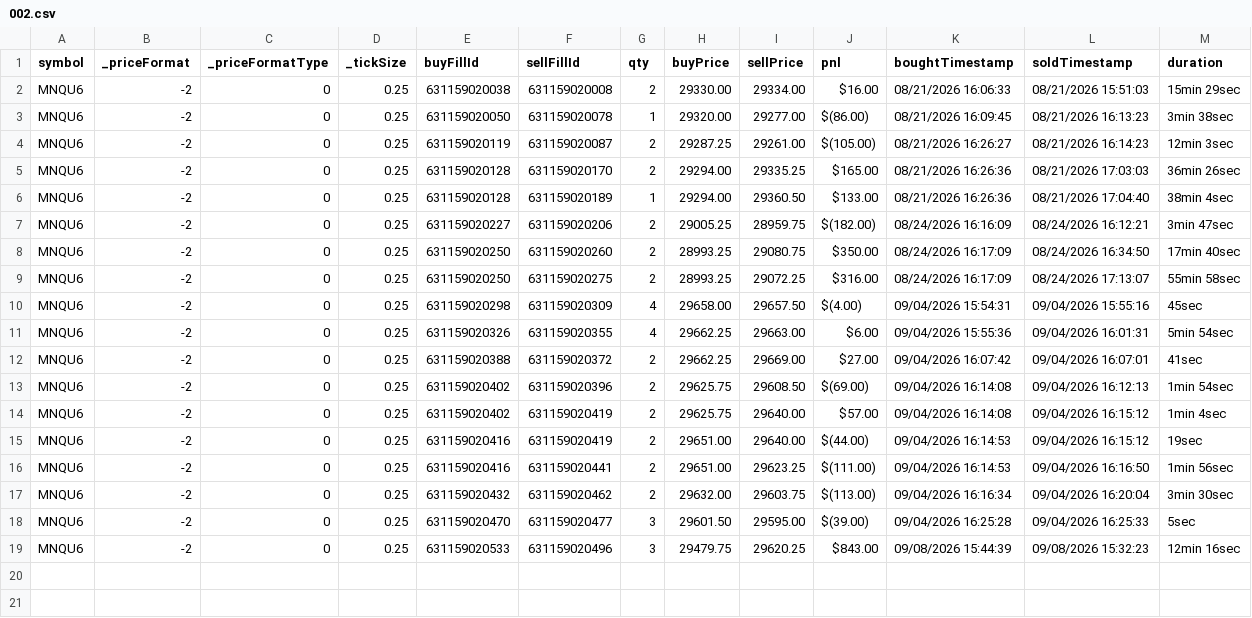
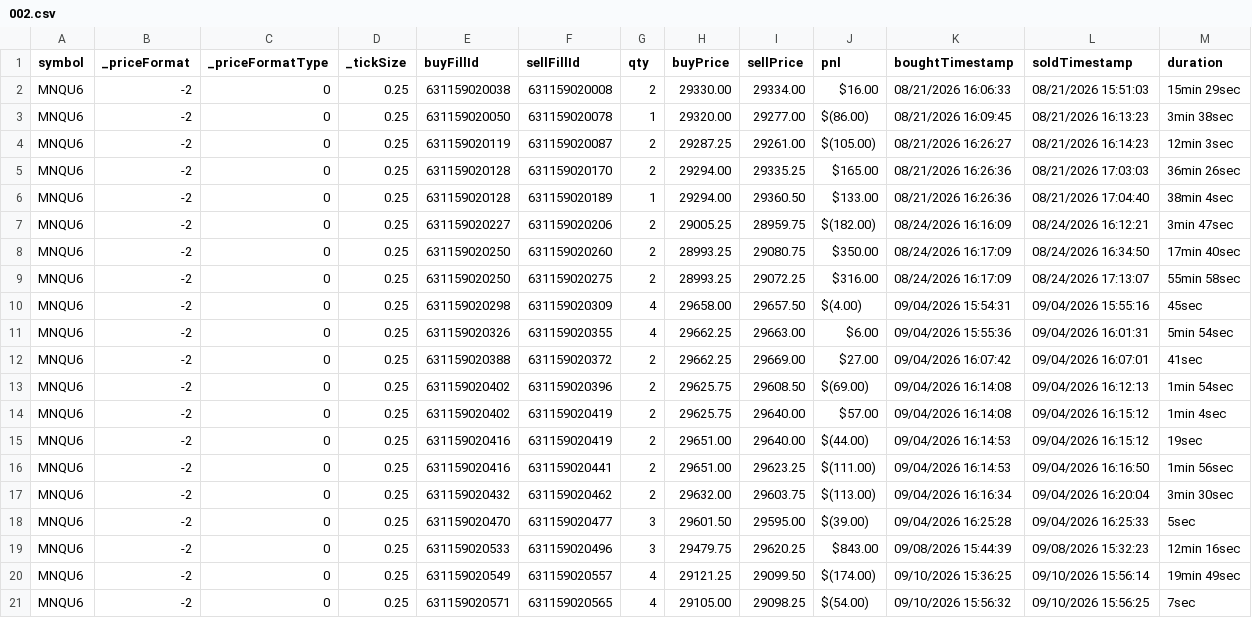
Before and after one commit to scaryseb-afk/journal-trading, a CSV file: csv/comptes/002.csv, drawn as a sheet.

```diff
--- a/csv/comptes/002.csv
+++ b/csv/comptes/002.csv
@@ -19 +19,3 @@ MNQU6,-2,0,0.25,631159020470,631159020477,3,29601.50,29595.00,$(39.00),09/04/202
 MNQU6,-2,0,0.25,631159020533,631159020496,3,29479.75,29620.25,$843.00,09/08/2026 15:44:39,09/08/2026 15:32:23,12min 16sec
+MNQU6,-2,0,0.25,631159020549,631159020557,4,29121.25,29099.50,$(174.00),09/10/2026 15:36:25,09/10/2026 15:56:14,19min 49sec
+MNQU6,-2,0,0.25,631159020571,631159020565,4,29105.00,29098.25,$(54.00),09/10/2026 15:56:32,09/10/2026 15:56:25,7sec
```
Also changed, not shown: csv/comptes/001.csv, csv/comptes/005.csv, 3 other files.
